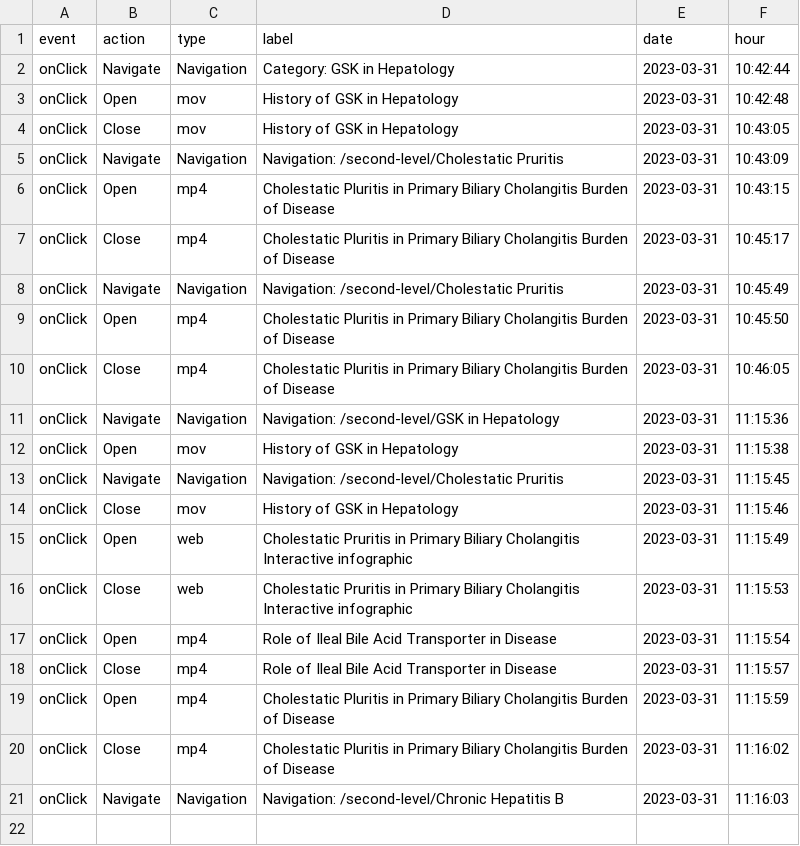
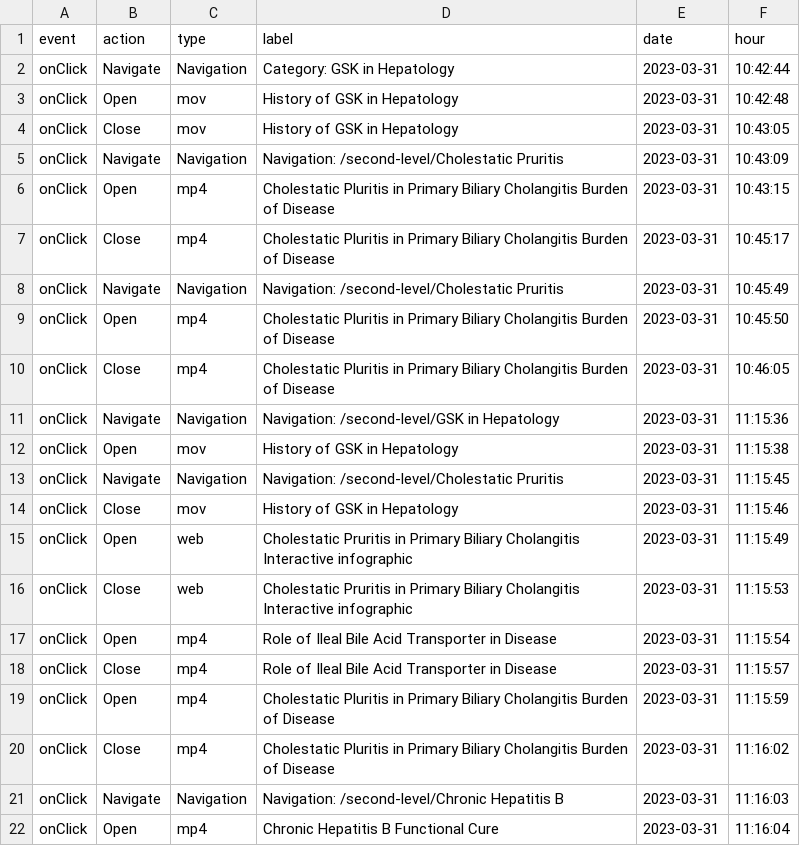
Before and after one commit to LidiaCana/gsk-test, a CSV file: b0-be-83-83-a6-f7-gsk-liverconnect.csv, drawn as a sheet; the diff names each change by its address in the sheet, - before the commit and + after, or states it on an @@ line.

Commit message:
Initial commit

```diff
--- a/b0-be-83-83-a6-f7-gsk-liverconnect.csv
+++ b/b0-be-83-83-a6-f7-gsk-liverconnect.csv
+row 22: onClick | Open | mp4 | Chronic Hepatitis B Functional Cure | 2023-03-31 | 11:16:04
```
